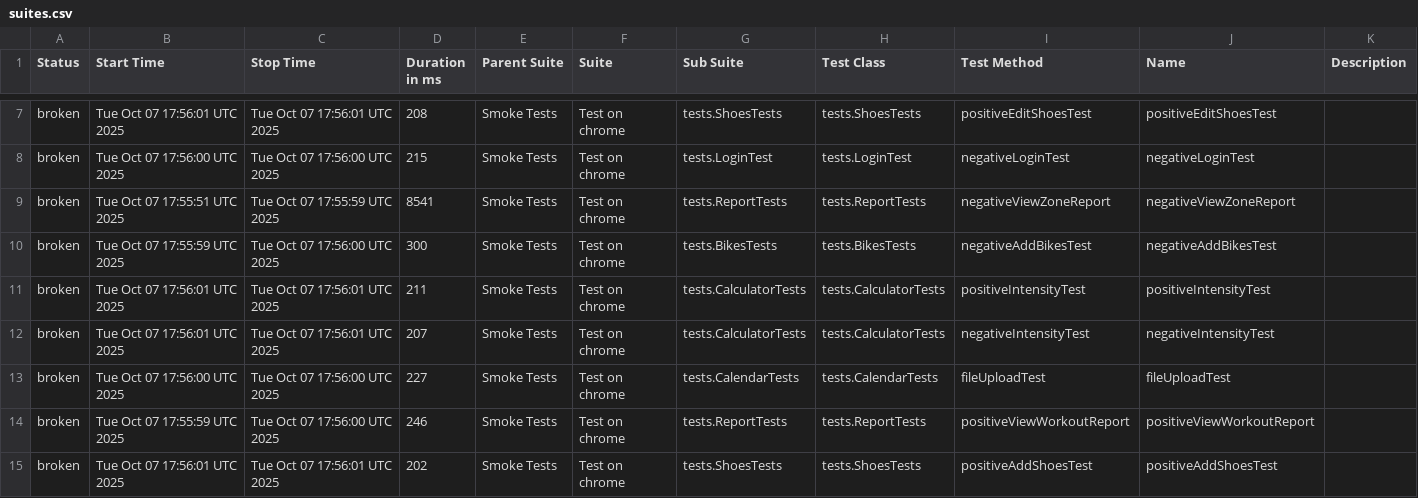
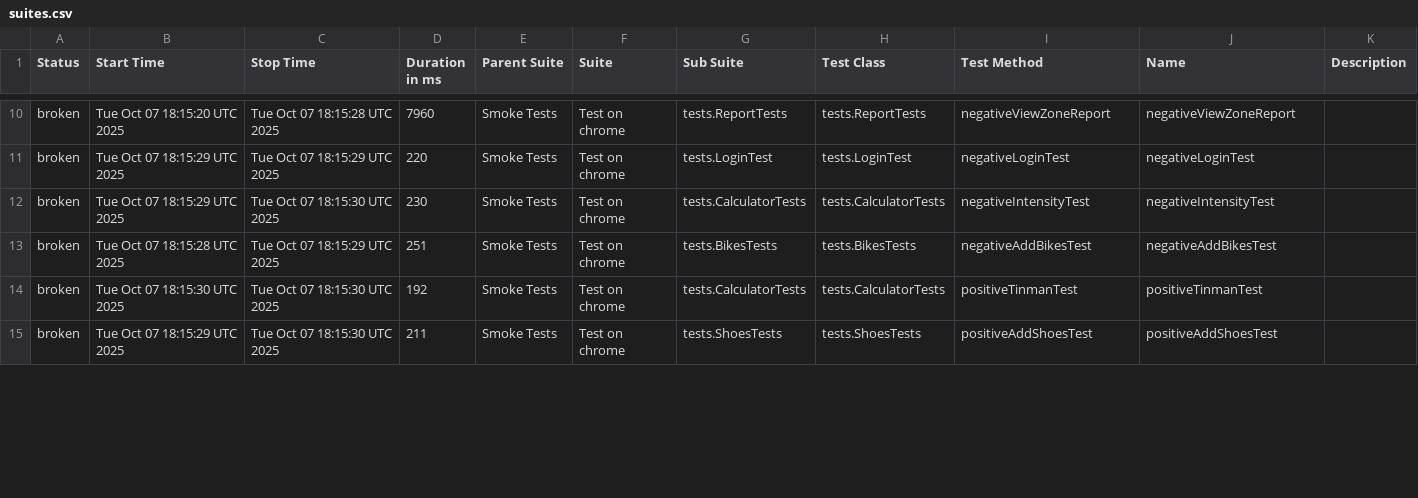
Before and after one commit to Hameny/Diplom, a CSV file: data/suites.csv, drawn as a sheet; only a part is shown, gaps mark what is left out; the diff covers the shown part only.

```diff
--- a/data/suites.csv
+++ b/data/suites.csv
@@ -7,9 +10,6 @@
-"broken","Tue Oct 07 17:56:01 UTC 2025","Tue Oct 07 17:56:01 UTC 2025","208","Smoke Tests","Test on chrome","tests.ShoesTests","tests.ShoesTests","positiveEditShoesTest","positiveEditShoesTest",""
-"broken","Tue Oct 07 17:56:00 UTC 2025","Tue Oct 07 17:56:00 UTC 2025","215","Smoke Tests","Test on chrome","tests.LoginTest","tests.LoginTest","negativeLoginTest","negativeLoginTest",""
-"broken","Tue Oct 07 17:55:51 UTC 2025","Tue Oct 07 17:55:59 UTC 2025","8541","Smoke Tests","Test on chrome","tests.ReportTests","tests.ReportTests","negativeViewZoneReport","negativeViewZoneReport",""
-"broken","Tue Oct 07 17:55:59 UTC 2025","Tue Oct 07 17:56:00 UTC 2025","300","Smoke Tests","Test on chrome","tests.BikesTests","tests.BikesTests","negativeAddBikesTest","negativeAddBikesTest",""
-"broken","Tue Oct 07 17:56:01 UTC 2025","Tue Oct 07 17:56:01 UTC 2025","211","Smoke Tests","Test on chrome","tests.CalculatorTests","tests.CalculatorTests","positiveIntensityTest","positiveIntensityTest",""
-"broken","Tue Oct 07 17:56:01 UTC 2025","Tue Oct 07 17:56:01 UTC 2025","207","Smoke Tests","Test on chrome","tests.CalculatorTests","tests.CalculatorTests","negativeIntensityTest","negativeIntensityTest",""
-"broken","Tue Oct 07 17:56:00 UTC 2025","Tue Oct 07 17:56:00 UTC 2025","227","Smoke Tests","Test on chrome","tests.CalendarTests","tests.CalendarTests","fileUploadTest","fileUploadTest",""
-"broken","Tue Oct 07 17:55:59 UTC 2025","Tue Oct 07 17:56:00 UTC 2025","246","Smoke Tests","Test on chrome","tests.ReportTests","tests.ReportTests","positiveViewWorkoutReport","positiveViewWorkoutReport",""
-"broken","Tue Oct 07 17:56:01 UTC 2025","Tue Oct 07 17:56:01 UTC 2025","202","Smoke Tests","Test on chrome","tests.ShoesTests","tests.ShoesTests","positiveAddShoesTest","positiveAddShoesTest",""
+"broken","Tue Oct 07 18:15:20 UTC 2025","Tue Oct 07 18:15:28 UTC 2025","7960","Smoke Tests","Test on chrome","tests.ReportTests","tests.ReportTests","negativeViewZoneReport","negativeViewZoneReport",""
+"broken","Tue Oct 07 18:15:29 UTC 2025","Tue Oct 07 18:15:29 UTC 2025","220","Smoke Tests","Test on chrome","tests.LoginTest","tests.LoginTest","negativeLoginTest","negativeLoginTest",""
+"broken","Tue Oct 07 18:15:29 UTC 2025","Tue Oct 07 18:15:30 UTC 2025","230","Smoke Tests","Test on chrome","tests.CalculatorTests","tests.CalculatorTests","negativeIntensityTest","negativeIntensityTest",""
+"broken","Tue Oct 07 18:15:28 UTC 2025","Tue Oct 07 18:15:29 UTC 2025","251","Smoke Tests","Test on chrome","tests.BikesTests","tests.BikesTests","negativeAddBikesTest","negativeAddBikesTest",""
+"broken","Tue Oct 07 18:15:30 UTC 2025","Tue Oct 07 18:15:30 UTC 2025","192","Smoke Tests","Test on chrome","tests.CalculatorTests","tests.CalculatorTests","positiveTinmanTest","positiveTinmanTest",""
+"broken","Tue Oct 07 18:15:29 UTC 2025","Tue Oct 07 18:15:30 UTC 2025","211","Smoke Tests","Test on chrome","tests.ShoesTests","tests.ShoesTests","positiveAddShoesTest","positiveAddShoesTest",""
```
Also changed, not shown: 3 added rows and 45 edited cells elsewhere in this file, 31 other files.
